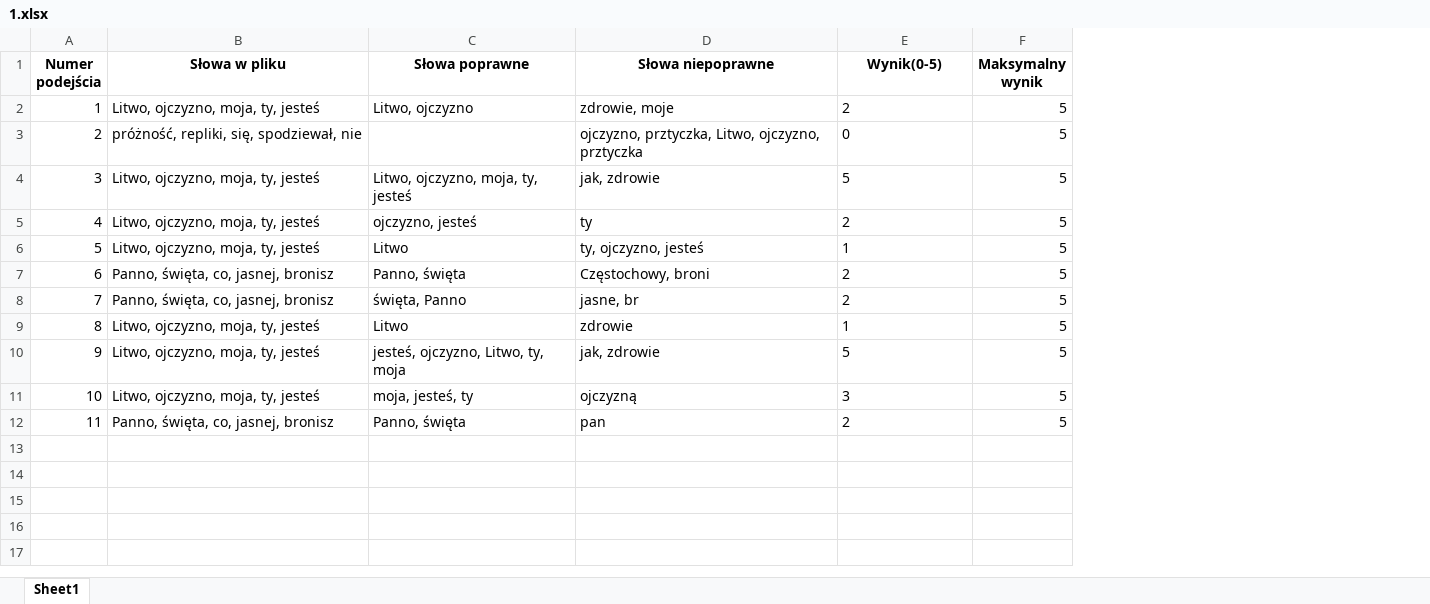
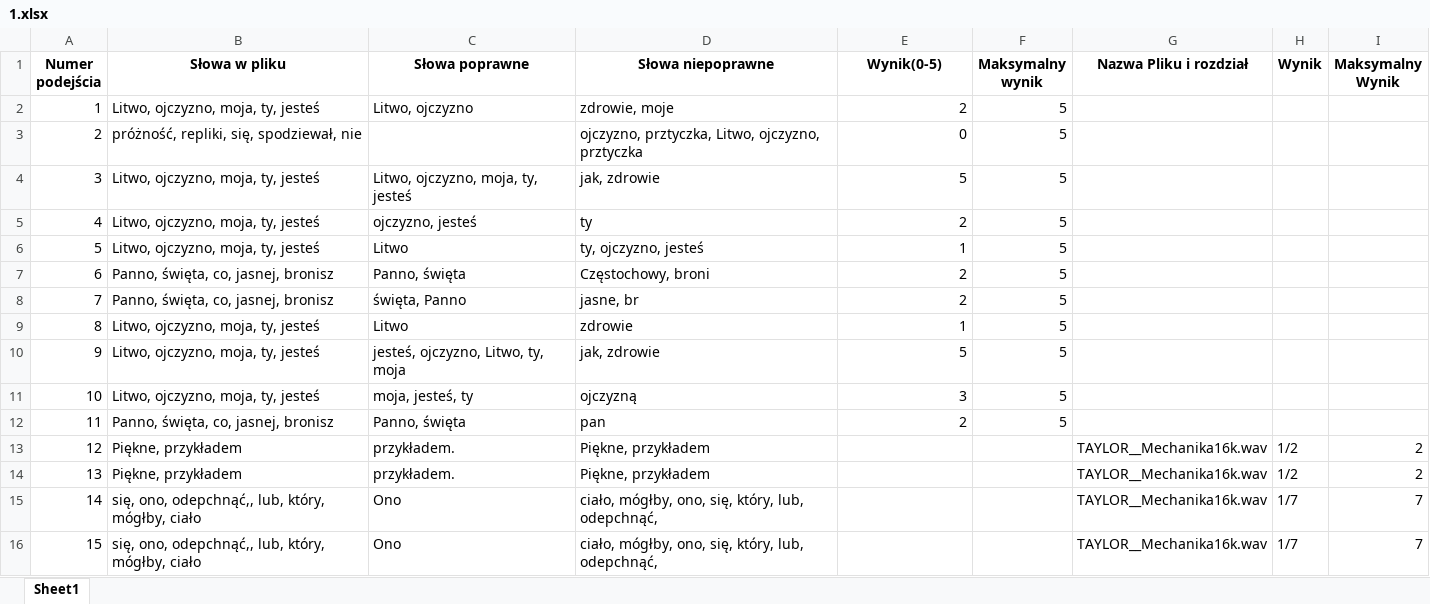
Before and after one commit to kitajusSus/UwuBis-soundhelper, an Excel workbook: wyniki/1.xlsx, sheet Sheet1, drawn as a sheet; values as stored, in another font and other column widths than the file's, no borders; the diff names each change by its address in the sheet, - before the commit and + after, or states it on an @@ line.

```diff
--- a/wyniki/1.xlsx (sheet Sheet1)
+++ b/wyniki/1.xlsx (sheet Sheet1)
+column G (Nazwa Pliku i rozdział), empty
+column H (Wynik), empty
+column I (Maksymalny Wynik), empty
-E2:E12 alignment: left
+E2:E12 alignment: right
+row 13: 12 | Piękne, przykładem | przykładem. | Piękne, przykładem |  |  | TAYLOR__Mechanika16k.wav | 1/2 | 2
+row 14: 13 | Piękne, przykładem | przykładem. | Piękne, przykładem |  |  | TAYLOR__Mechanika16k.wav | 1/2 | 2
+row 15: 14 | się, ono, odepchnąć,, lub, który, mógłby, ciało | Ono | ciało, mógłby, ono, się, który, lub, odepchnąć, |  |  | TAYLOR__Mechanika16k.wav | 1/7 | 7
+row 16: 15 | się, ono, odepchnąć,, lub, który, mógłby, ciało | Ono | ciało, mógłby, ono, się, który, lub, odepchnąć, |  |  | TAYLOR__Mechanika16k.wav | 1/7 | 7
```
Also changed, not shown: 3 other files.
